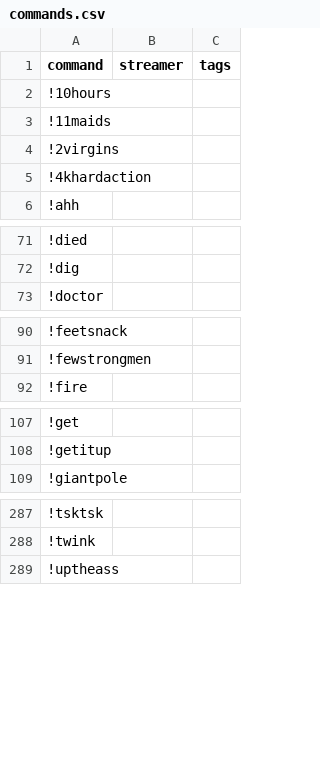
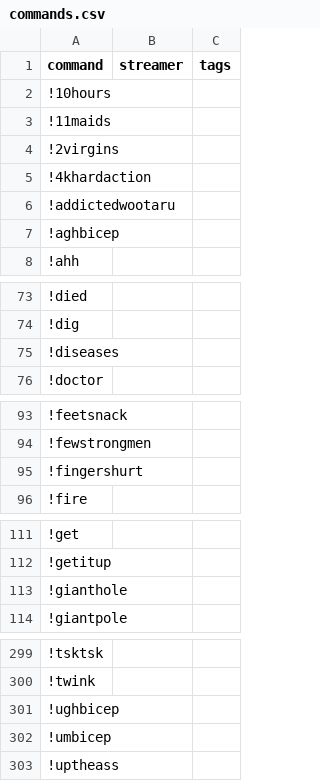
Before and after one commit to aionjanis/aionjanis.github.io, a CSV file: commands.csv, drawn as a sheet; only a part is shown, gaps mark what is left out; the diff covers the shown part only.

Commit message:
Update commands.csv (2026-03-19T09:16:38.920Z)

```diff
--- a/commands.csv
+++ b/commands.csv
@@ -5,2 +5,4 @@ command,streamer,tags
 !4khardaction,,
+!addictedwootaru,,
+!aghbicep,,
 !ahh,,
@@ -72,2 +74,3 @@ command,streamer,tags
 !dig,,
+!diseases,,
 !doctor,,
@@ -91,2 +94,3 @@ command,streamer,tags
 !fewstrongmen,,
+!fingershurt,,
 !fire,,
@@ -108,2 +112,3 @@ command,streamer,tags
 !getitup,,
+!gianthole,,
 !giantpole,,
@@ -288,2 +300,4 @@ command,streamer,tags
 !twink,,
+!ughbicep,,
+!umbicep,,
 !uptheass,,
```
Also changed, not shown: 7 added rows elsewhere in this file.
